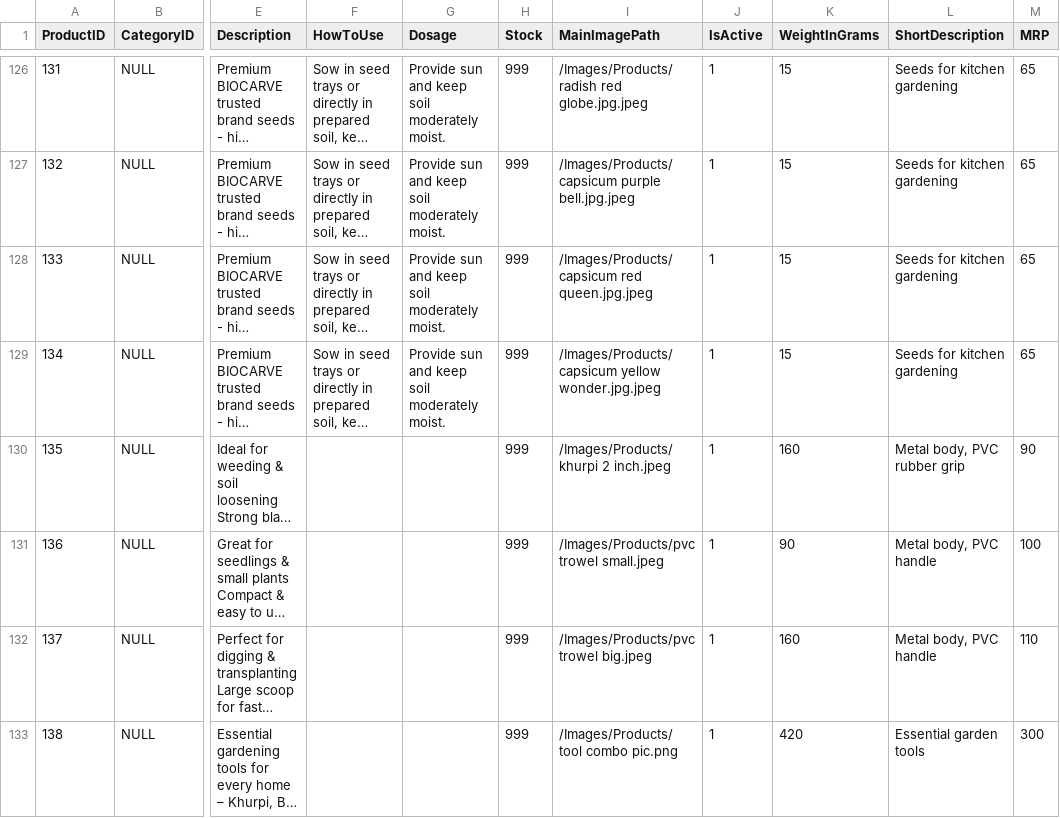
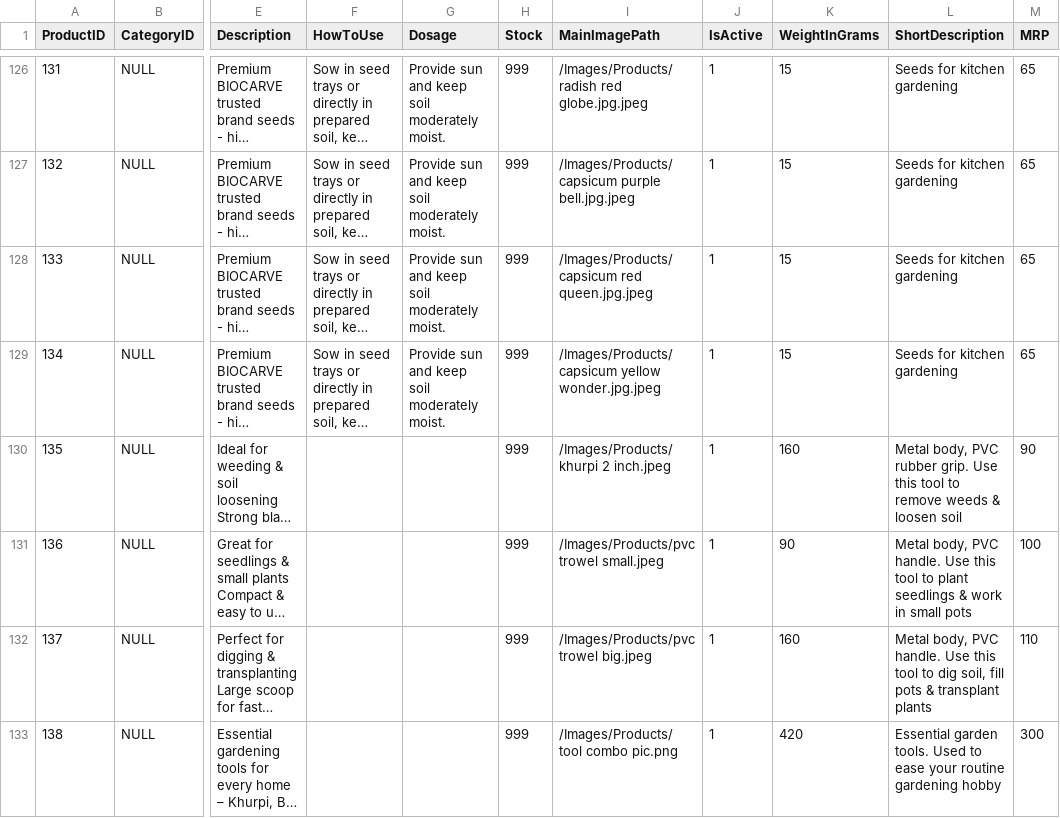
Before and after one commit to harshilsurticopilot/HS, a CSV file: products.csv, drawn as a sheet; only a part is shown, gaps mark what is left out; long unchanged cells end in …; the diff names each change by its address in the sheet, - before the commit and + after, or states it on an @@ line.

Commit message:
Add files via upload

```diff
--- a/products.csv
+++ b/products.csv
-L130 (ShortDescription): …PVC rubber grip
+L130 (ShortDescription): …PVC rubber grip. Use this tool to remove weeds & loosen soil
-L131 (ShortDescription): …body, PVC handle
+L131 (ShortDescription): …body, PVC handle. Use this tool to plant seedlings & work in small pots
-L132 (ShortDescription): …body, PVC handle
+L132 (ShortDescription): …body, PVC handle. Use this tool to dig soil, fill pots & transplant plants
-L133 (ShortDescription): Essential garden tools
+L133 (ShortDescription): Essential garden tools. Used to ease your routine gardening hobby
```
